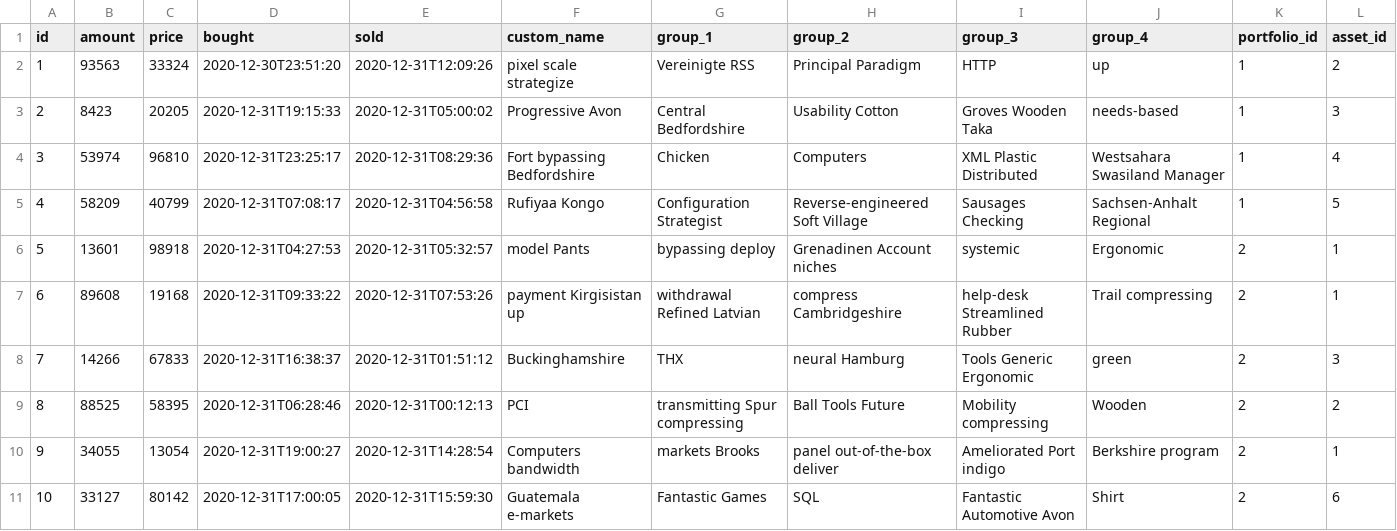
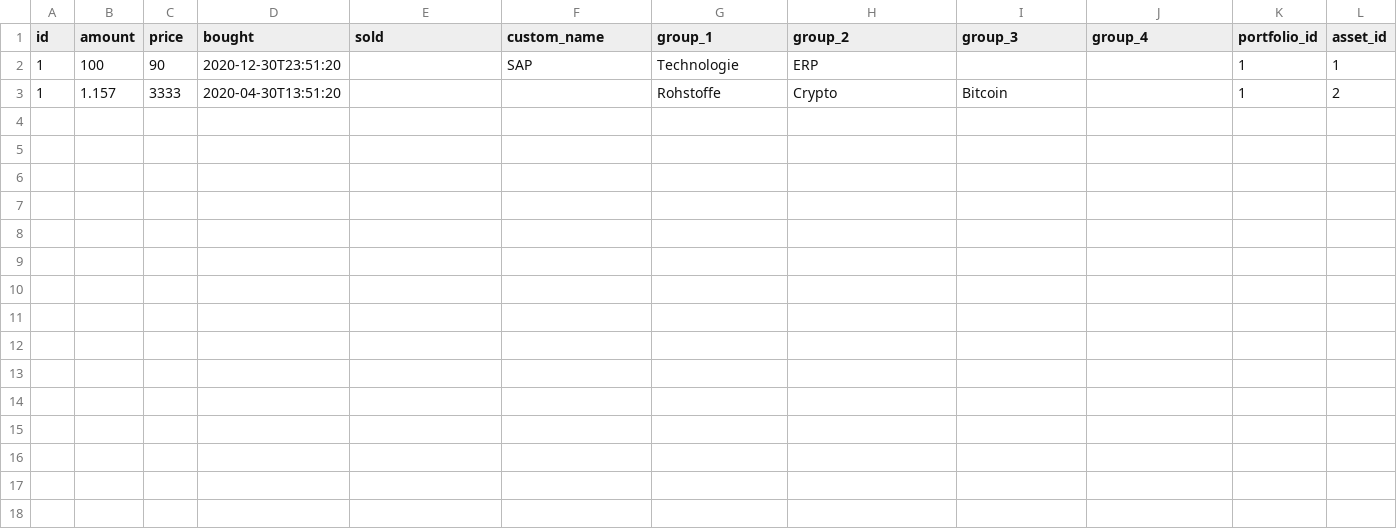
Before and after one commit to digital-thinking/acep, a CSV file: src/main/resources/config/liquibase/fake-data/portfolio_entry.csv, drawn as a sheet.

```diff
--- a/src/main/resources/config/liquibase/fake-data/portfolio_entry.csv
+++ b/src/main/resources/config/liquibase/fake-data/portfolio_entry.csv
@@ -1,11 +1,3 @@
 id;amount;price;bought;sold;custom_name;group_1;group_2;group_3;group_4;portfolio_id;asset_id
-1;93563;33324;2020-12-30T23:51:20;2020-12-31T12:09:26;pixel scale strategize;Vereinigte RSS;Principal Paradigm;HTTP;up;1;2
-2;8423;20205;2020-12-31T19:15:33;2020-12-31T05:00:02;Progressive Avon;Central Bedfordshire;Usability Cotton;Groves Wooden Taka;needs-based;1;3
-3;53974;96810;2020-12-31T23:25:17;2020-12-31T08:29:36;Fort bypassing Bedfordshire;Chicken;Computers;XML Plastic Distributed;Westsahara Swasiland Manager;1;4
-4;58209;40799;2020-12-31T07:08:17;2020-12-31T04:56:58;Rufiyaa Kongo;Configuration Strategist;Reverse-engineered Soft Village;Sausages Checking;Sachsen-Anhalt Regional;1;5
-5;13601;98918;2020-12-31T04:27:53;2020-12-31T05:32:57;model Pants;bypassing deploy;Grenadinen Account niches;systemic;Ergonomic;2;1
-6;89608;19168;2020-12-31T09:33:22;2020-12-31T07:53:26;payment Kirgisistan up;withdrawal Refined Latvian;compress Cambridgeshire;help-desk Streamlined Rubber;Trail compressing;2;1
-7;14266;67833;2020-12-31T16:38:37;2020-12-31T01:51:12;Buckinghamshire;THX;neural Hamburg;Tools Generic Ergonomic;green;2;3
-8;88525;58395;2020-12-31T06:28:46;2020-12-31T00:12:13;PCI;transmitting Spur compressing;Ball Tools Future;Mobility compressing;Wooden;2;2
-9;34055;13054;2020-12-31T19:00:27;2020-12-31T14:28:54;Computers bandwidth;markets Brooks;panel out-of-the-box deliver;Ameliorated Port indigo;Berkshire program;2;1
-10;33127;80142;2020-12-31T17:00:05;2020-12-31T15:59:30;Guatemala e-markets;Fantastic Games;SQL;Fantastic Automotive Avon;Shirt;2;6
+1;100;90;2020-12-30T23:51:20;;SAP;Technologie;ERP;;;1;1
+1;1.157;3333;2020-04-30T13:51:20;;;Rohstoffe;Crypto;Bitcoin;;1;2
```
Also changed, not shown: 35 other files.
